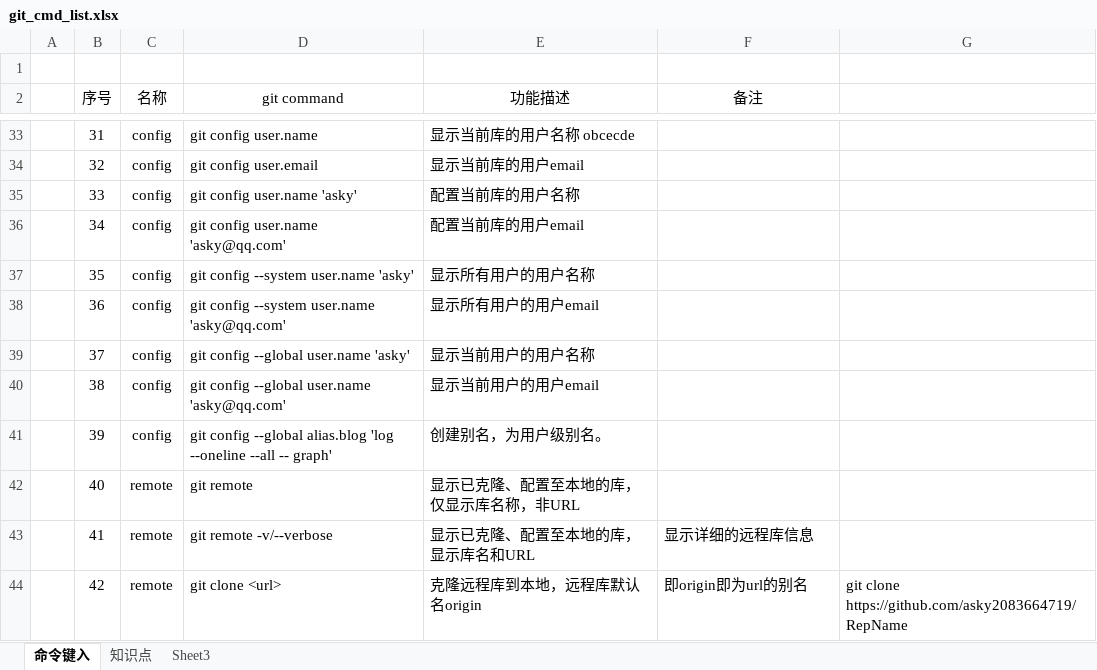
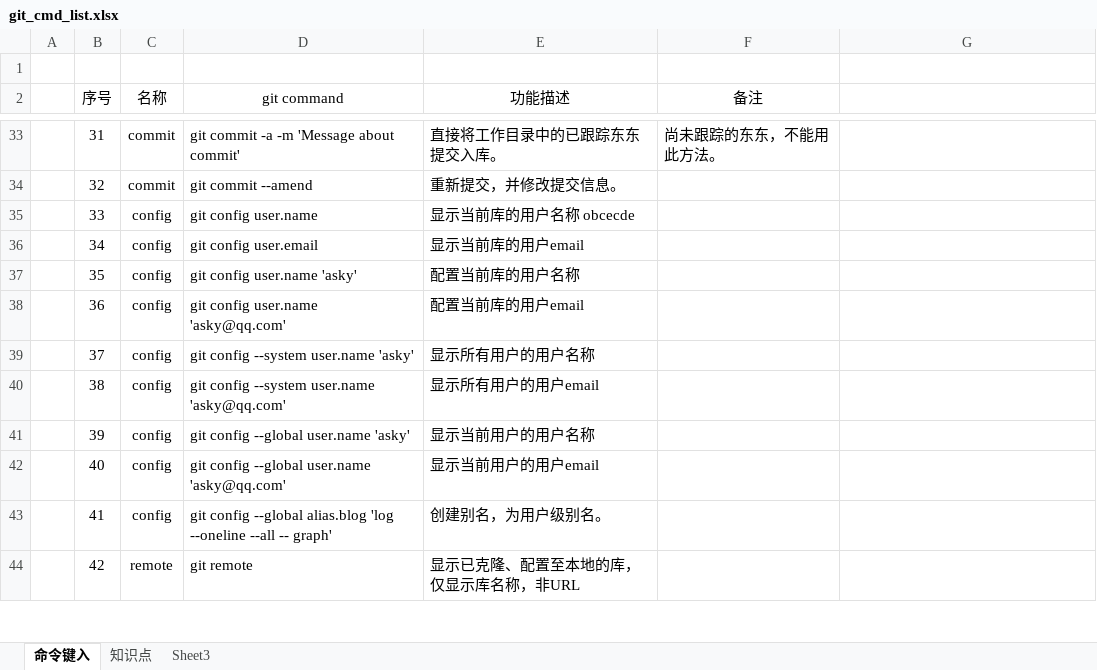
Before and after one commit to asky2083664719/StudyGit, an Excel workbook: git_cmd_list.xlsx, sheet 命令键入, drawn as a sheet; only a part is shown, gaps mark what is left out; values as stored, in another font and other column widths than the file's, no borders; the diff covers the shown part only; the diff names each change by its address in the sheet, - before the commit and + after, or states it on an @@ line.

```diff
--- a/git_cmd_list.xlsx (sheet 命令键入)
+++ b/git_cmd_list.xlsx (sheet 命令键入)
-C33:C34 (名称): config
+C33:C34 (名称): commit
-D33 (git command): git config user.name
+D33 (git command): git commit -a -m 'Message about commit'
-E33 (功能描述): 显示当前库的用户名称 obcecde
+E33 (功能描述): 直接将工作目录中的已跟踪东东提交入库。
-F33 (备注): (empty)
+F33 (备注): 尚未跟踪的东东，不能用此方法。
-D34 (git command): git config user.email
+D34 (git command): git commit --amend
-E34 (功能描述): 显示当前库的用户email
+E34 (功能描述): 重新提交，并修改提交信息。
-D35 (git command): git config user.name 'asky'
+D35 (git command): git config user.name
-E35 (功能描述): 配置当前库的用户名称
+E35 (功能描述): 显示当前库的用户名称 obcecde
-D36 (git command): git config user.name 'asky@qq.com'
+D36 (git command): git config user.email
-E36 (功能描述): 配置当前库的用户email
+E36 (功能描述): 显示当前库的用户email
-D37 (git command): git config --system user.name 'asky'
+D37 (git command): git config user.name 'asky'
-E37 (功能描述): 显示所有用户的用户名称
+E37 (功能描述): 配置当前库的用户名称
-D38 (git command): git config --system user.name 'asky@qq.com'
+D38 (git command): git config user.name 'asky@qq.com'
-E38 (功能描述): 显示所有用户的用户email
+E38 (功能描述): 配置当前库的用户email
-D39 (git command): git config --global user.name 'asky'
+D39 (git command): git config --system user.name 'asky'
-E39 (功能描述): 显示当前用户的用户名称
+E39 (功能描述): 显示所有用户的用户名称
-D40 (git command): git config --global user.name 'asky@qq.com'
+D40 (git command): git config --system user.name 'asky@qq.com'
-E40 (功能描述): 显示当前用户的用户email
+E40 (功能描述): 显示所有用户的用户email
-D41 (git command): …config --global alias.blog 'log --oneline --all -- graph'
+D41 (git command): …config --global user.name 'asky'
-E41 (功能描述): 创建别名，为用户级别名。
+E41 (功能描述): 显示当前用户的用户名称
-C42:C43 (名称): remote
+C42:C43 (名称): config
-D42 (git command): git remote
+D42 (git command): git config --global user.name 'asky@qq.com'
-E42 (功能描述): 显示已克隆、配置至本地的库，仅显示库名称，非URL
+E42 (功能描述): 显示当前用户的用户email
-D43 (git command): git remote -v/--verbose
+D43 (git command): git config --global alias.blog 'log --oneline --all -- graph'
-E43 (功能描述): 显示已克隆、配置至本地的库，显示库名和URL
+E43 (功能描述): 创建别名，为用户级别名。
-F43 (备注): 显示详细的远程库信息
+F43 (备注): (empty)
-D44 (git command): git clone <url>
+D44 (git command): git remote
-E44 (功能描述): 克隆远程库到本地，远程库默认名origin
+E44 (功能描述): 显示已克隆、配置至本地的库，仅显示库名称，非URL
-F44 (备注): 即origin即为url的别名
+F44 (备注): (empty)
-G44: git clone https://github.com/asky2083664719/RepName
+G44: (empty)
```
Also changed, not shown: 2 added rows, 138 edited cells and cell formats elsewhere in this sheet, 2 other files.
